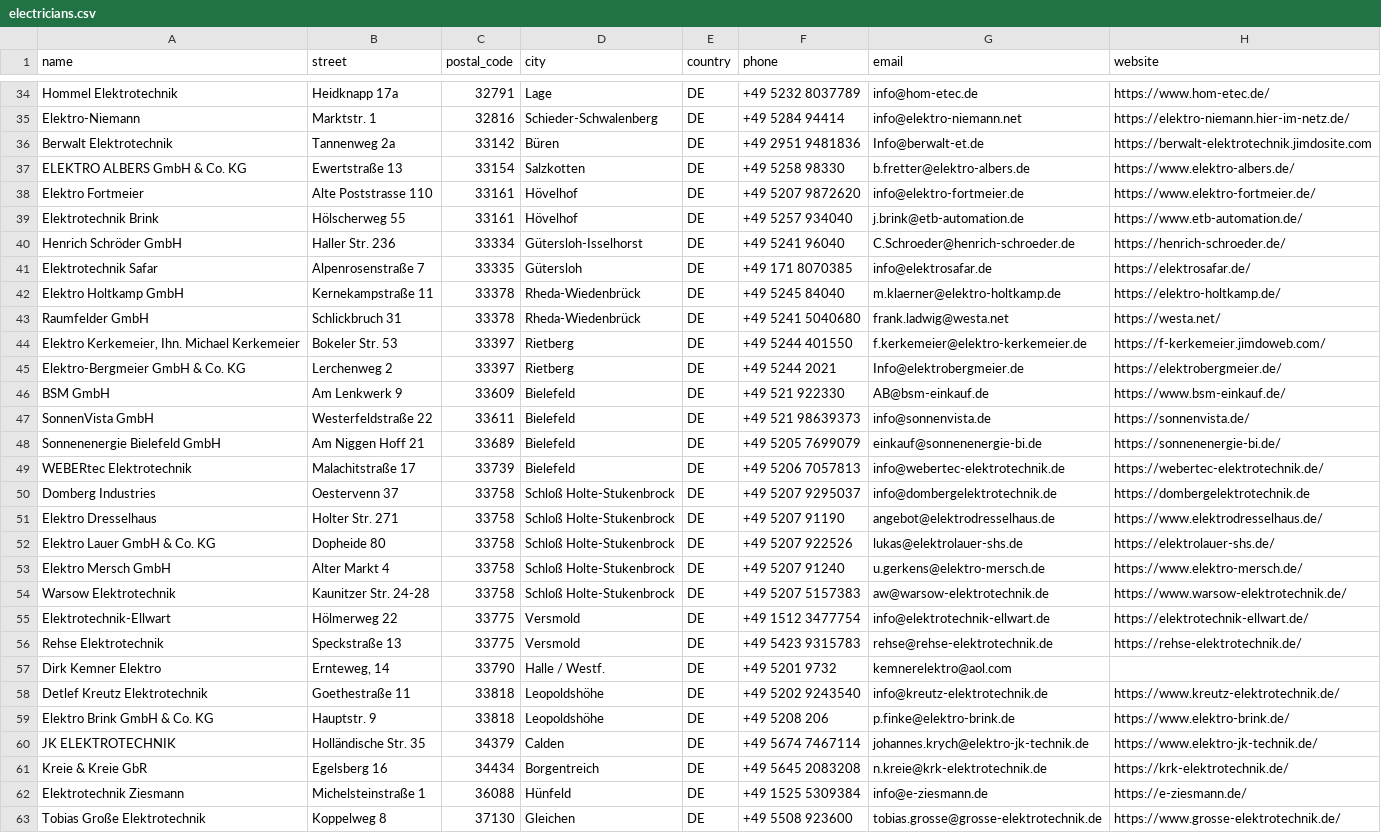
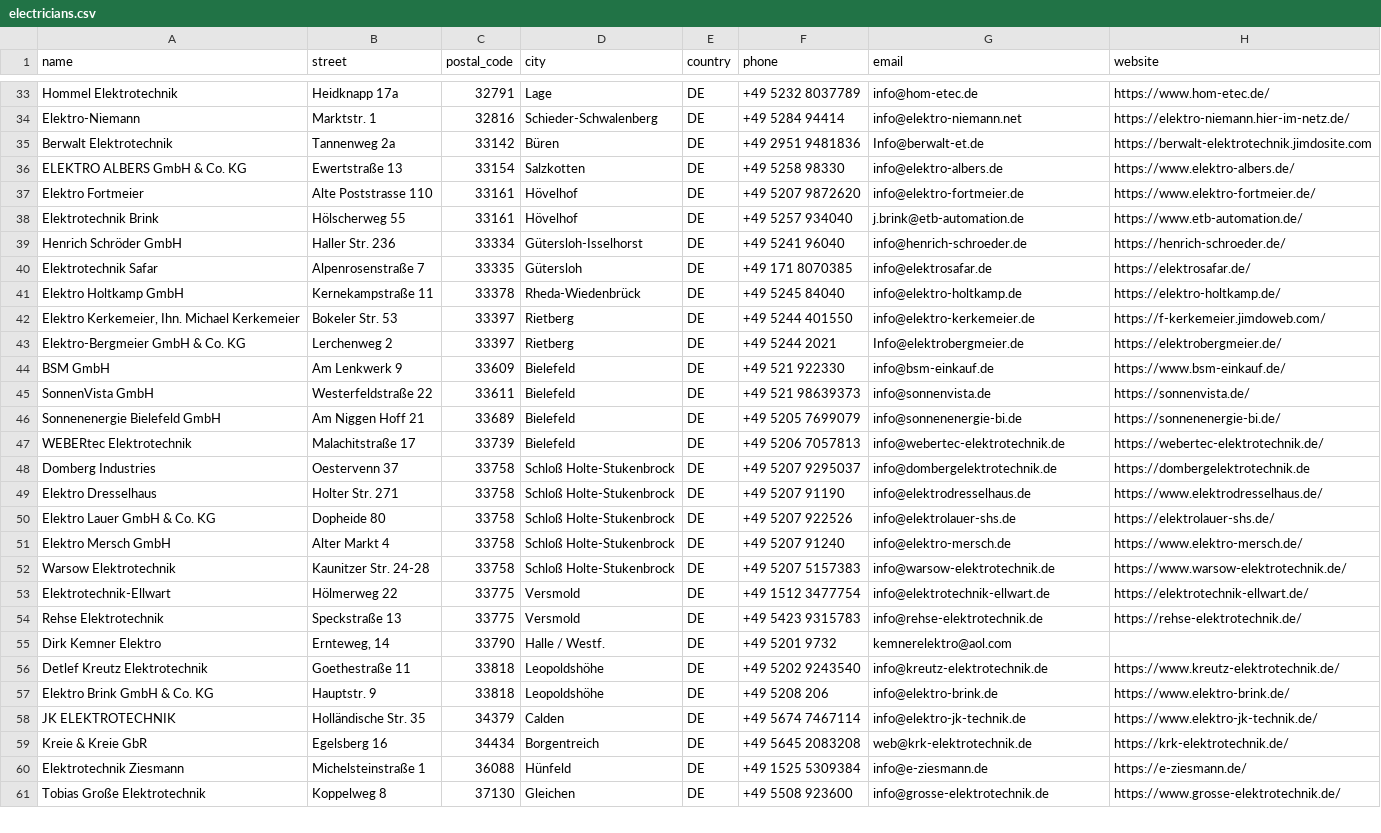
Before and after one commit to Tinkerforge/warp-charger, a CSV file: warp-charger.com/data/electricians.csv, drawn as a sheet; only a part is shown, gaps mark what is left out; the diff covers the shown part only.

Commit message:
warp-charger.com: Normalize email addresses
Use only email addresses that are part of the Impressum

```diff
--- a/warp-charger.com/data/electricians.csv
+++ b/warp-charger.com/data/electricians.csv
@@ -37 +36 @@
-"ELEKTRO ALBERS GmbH & Co. KG","Ewertstraße 13","33154","Salzkotten","DE","+49 5258 98330","b.fretter@elektro-albers.de","https://www.elektro-albers.de/"
+ELEKTRO ALBERS GmbH & Co. KG,Ewertstraße 13,33154,Salzkotten,DE,+49 5258 98330,info@elektro-albers.de,https://www.elektro-albers.de/
@@ -40 +39 @@
-"Henrich Schröder GmbH","Haller Str. 236","33334","Gütersloh-Isselhorst","DE","+49 5241 96040","C.Schroeder@henrich-schroeder.de","https://henrich-schroeder.de/"
+Henrich Schröder GmbH,Haller Str. 236,33334,Gütersloh-Isselhorst,DE,+49 5241 96040,info@henrich-schroeder.de,https://henrich-schroeder.de/
@@ -42,3 +41,2 @@
-"Elektro Holtkamp GmbH","Kernekampstraße 11","33378","Rheda-Wiedenbrück","DE","+49 5245 84040","m.klaerner@elektro-holtkamp.de","https://elektro-holtkamp.de/"
-"Raumfelder GmbH","Schlickbruch 31","33378","Rheda-Wiedenbrück","DE","+49 5241 5040680","frank.ladwig@westa.net","https://westa.net/"
-"Elektro Kerkemeier, Ihn. Michael Kerkemeier","Bokeler Str. 53","33397","Rietberg","DE","+49 5244 401550","f.kerkemeier@elektro-kerkemeier.de","https://f-kerkemeier.jimdoweb.com/"
+Elektro Holtkamp GmbH,Kernekampstraße 11,33378,Rheda-Wiedenbrück,DE,+49 5245 84040,info@elektro-holtkamp.de,https://elektro-holtkamp.de/
+"Elektro Kerkemeier, Ihn. Michael Kerkemeier",Bokeler Str. 53,33397,Rietberg,DE,+49 5244 401550,info@elektro-kerkemeier.de,https://f-kerkemeier.jimdoweb.com/
@@ -46 +44 @@
-"BSM GmbH","Am Lenkwerk 9","33609","Bielefeld","DE","+49 521 922330","AB@bsm-einkauf.de","https://www.bsm-einkauf.de/"
+BSM GmbH,Am Lenkwerk 9,33609,Bielefeld,DE,+49 521 922330,info@bsm-einkauf.de,https://www.bsm-einkauf.de/
@@ -48 +46 @@
-"Sonnenenergie Bielefeld GmbH","Am Niggen Hoff 21","33689","Bielefeld","DE","+49 5205 7699079","einkauf@sonnenenergie-bi.de","https://sonnenenergie-bi.de/"
+Sonnenenergie Bielefeld GmbH,Am Niggen Hoff 21,33689,Bielefeld,DE,+49 5205 7699079,info@sonnenenergie-bi.de,https://sonnenenergie-bi.de/
@@ -51,4 +49,4 @@
-"Elektro Dresselhaus","Holter Str. 271","33758","Schloß Holte-Stukenbrock","DE","+49 5207 91190","angebot@elektrodresselhaus.de","https://www.elektrodresselhaus.de/"
-"Elektro Lauer GmbH & Co. KG","Dopheide 80","33758","Schloß Holte-Stukenbrock","DE","+49 5207 922526","lukas@elektrolauer-shs.de","https://elektrolauer-shs.de/"
-"Elektro Mersch GmbH","Alter Markt 4","33758","Schloß Holte-Stukenbrock","DE","+49 5207 91240","u.gerkens@elektro-mersch.de","https://www.elektro-mersch.de/"
-"Warsow Elektrotechnik","Kaunitzer Str. 24-28","33758","Schloß Holte-Stukenbrock","DE","+49 5207 5157383","aw@warsow-elektrotechnik.de","https://www.warsow-elektrotechnik.de/"
+Elektro Dresselhaus,Holter Str. 271,33758,Schloß Holte-Stukenbrock,DE,+49 5207 91190,info@elektrodresselhaus.de,https://www.elektrodresselhaus.de/
+Elektro Lauer GmbH & Co. KG,Dopheide 80,33758,Schloß Holte-Stukenbrock,DE,+49 5207 922526,info@elektrolauer-shs.de,https://elektrolauer-shs.de/
+Elektro Mersch GmbH,Alter Markt 4,33758,Schloß Holte-Stukenbrock,DE,+49 5207 91240,info@elektro-mersch.de,https://www.elektro-mersch.de/
+Warsow Elektrotechnik,Kaunitzer Str. 24-28,33758,Schloß Holte-Stukenbrock,DE,+49 5207 5157383,info@warsow-elektrotechnik.de,https://www.warsow-elektrotechnik.de/
@@ -56 +54 @@
-"Rehse Elektrotechnik","Speckstraße 13","33775","Versmold","DE","+49 5423 9315783","rehse@rehse-elektrotechnik.de","https://rehse-elektrotechnik.de/"
+Rehse Elektrotechnik,Speckstraße 13,33775,Versmold,DE,+49 5423 9315783,info@rehse-elektrotechnik.de,https://rehse-elektrotechnik.de/
@@ -59,3 +57,3 @@
-"Elektro Brink GmbH & Co. KG","Hauptstr. 9","33818","Leopoldshöhe","DE","+49 5208 206","p.finke@elektro-brink.de","https://www.elektro-brink.de/"
-"JK ELEKTROTECHNIK","Holländische Str. 35","34379","Calden","DE","+49 5674 7467114","johannes.krych@elektro-jk-technik.de","https://www.elektro-jk-technik.de/"
-"Kreie & Kreie GbR","Egelsberg 16","34434","Borgentreich","DE","+49 5645 2083208","n.kreie@krk-elektrotechnik.de","https://krk-elektrotechnik.de/"
+Elektro Brink GmbH & Co. KG,Hauptstr. 9,33818,Leopoldshöhe,DE,+49 5208 206,info@elektro-brink.de,https://www.elektro-brink.de/
+JK ELEKTROTECHNIK,Holländische Str. 35,34379,Calden,DE,+49 5674 7467114,info@elektro-jk-technik.de,https://www.elektro-jk-technik.de/
+Kreie & Kreie GbR,Egelsberg 16,34434,Borgentreich,DE,+49 5645 2083208,web@krk-elektrotechnik.de,https://krk-elektrotechnik.de/
@@ -63 +61 @@
-"Tobias Große Elektrotechnik","Koppelweg 8","37130","Gleichen","DE","+49 5508 923600","tobias.grosse@grosse-elektrotechnik.de","https://www.grosse-elektrotechnik.de/"
+Tobias Große Elektrotechnik,Koppelweg 8,37130,Gleichen,DE,+49 5508 923600,info@grosse-elektrotechnik.de,https://www.grosse-elektrotechnik.de/
```
Also changed, not shown: 2 removed rows and 54 edited cells elsewhere in this file, 1 other file.
